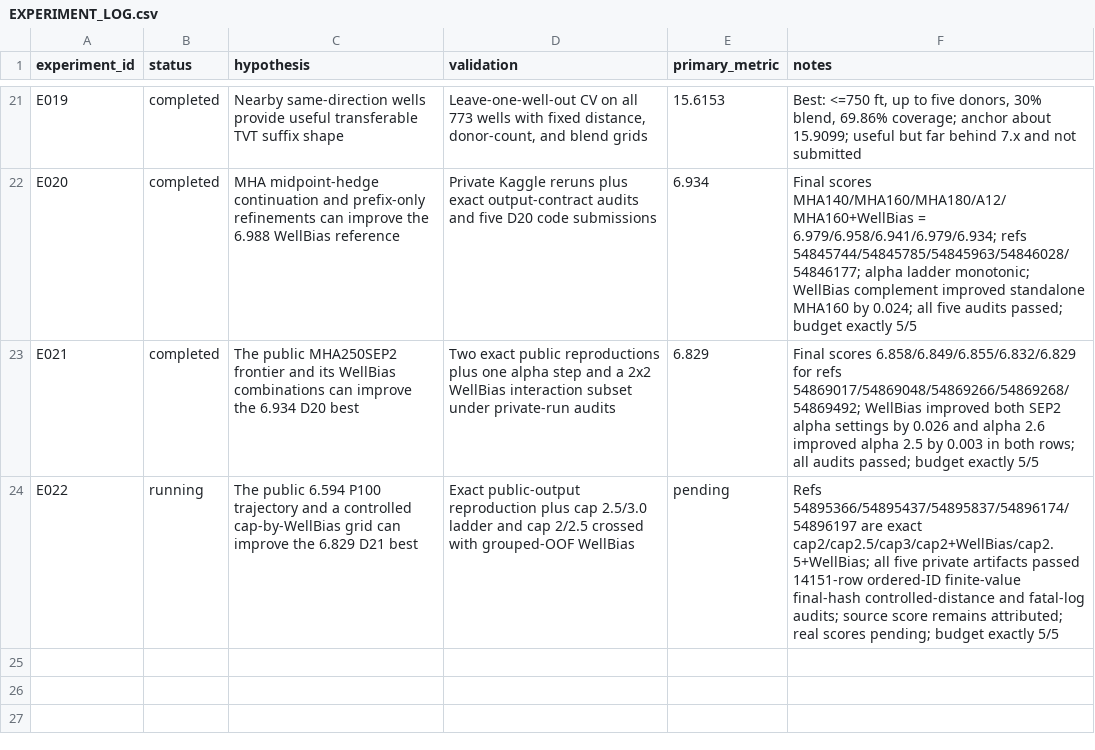
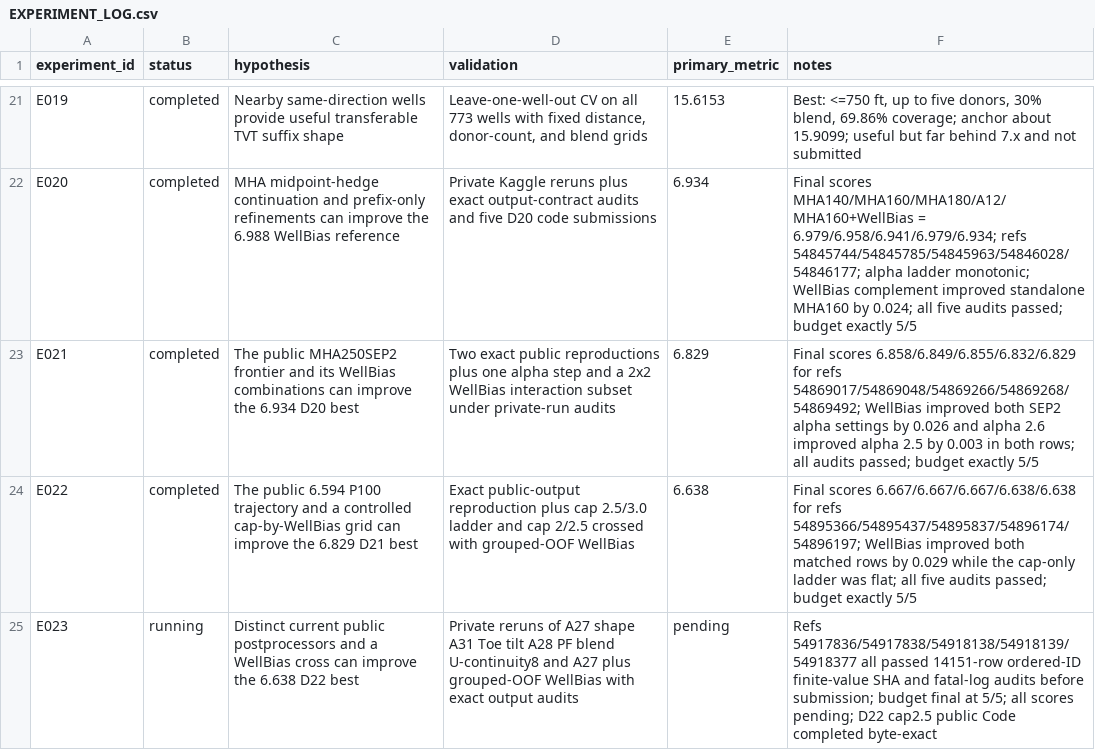
Before and after one commit to whzy3185/kaggleROG, a CSV file: experiments/EXPERIMENT_LOG.csv, drawn as a sheet; only a part is shown, gaps mark what is left out.

Commit message:
Complete D23 budget and publish D22 runner-up

```diff
--- a/experiments/EXPERIMENT_LOG.csv
+++ b/experiments/EXPERIMENT_LOG.csv
@@ -23,2 +23,3 @@ E020,completed,"MHA midpoint-hedge continuation and prefix-only refinements can
 E021,completed,"The public MHA250SEP2 frontier and its WellBias combinations can improve the 6.934 D20 best","Two exact public reproductions plus one alpha step and a 2x2 WellBias interaction subset under private-run audits",6.829,"Final scores 6.858/6.849/6.855/6.832/6.829 for refs 54869017/54869048/54869266/54869268/54869492; WellBias improved both SEP2 alpha settings by 0.026 and alpha 2.6 improved alpha 2.5 by 0.003 in both rows; all audits passed; budget exactly 5/5"
-E022,running,"The public 6.594 P100 trajectory and a controlled cap-by-WellBias grid can improve the 6.829 D21 best","Exact public-output reproduction plus cap 2.5/3.0 ladder and cap 2/2.5 crossed with grouped-OOF WellBias",pending,"Refs 54895366/54895437/54895837/54896174/54896197 are exact cap2/cap2.5/cap3/cap2+WellBias/cap2.5+WellBias; all five private artifacts passed 14151-row ordered-ID finite-value final-hash controlled-distance and fatal-log audits; source score remains attributed; real scores pending; budget exactly 5/5"
+E022,completed,"The public 6.594 P100 trajectory and a controlled cap-by-WellBias grid can improve the 6.829 D21 best","Exact public-output reproduction plus cap 2.5/3.0 ladder and cap 2/2.5 crossed with grouped-OOF WellBias",6.638,"Final scores 6.667/6.667/6.667/6.638/6.638 for refs 54895366/54895437/54895837/54896174/54896197; WellBias improved both matched rows by 0.029 while the cap-only ladder was flat; all five audits passed; budget exactly 5/5"
+E023,running,"Distinct current public postprocessors and a WellBias cross can improve the 6.638 D22 best","Private reruns of A27 shape A31 Toe tilt A28 PF blend U-continuity8 and A27 plus grouped-OOF WellBias with exact output audits",pending,"Refs 54917836/54917838/54918138/54918139/54918377 all passed 14151-row ordered-ID finite-value SHA and fatal-log audits before submission; budget final at 5/5; all scores pending; D22 cap2.5 public Code completed byte-exact"
```
Also changed, not shown: 6 other files.
